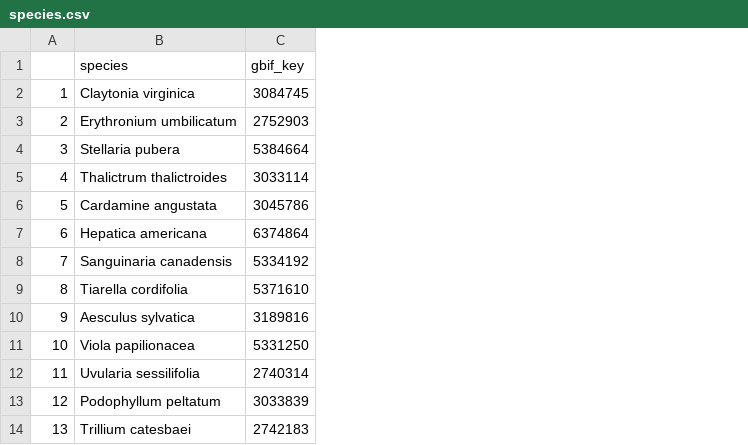
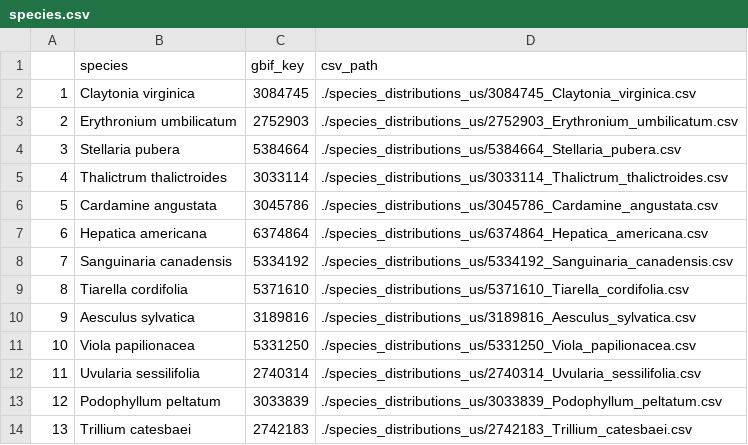
Before and after one commit to vlingenfelter/eemb5130, a CSV file: species.csv, drawn as a sheet; the diff names each change by its address in the sheet, - before the commit and + after, or states it on an @@ line.

Commit message:
get rid of M_PL_016 data and rename Rmd file

```diff
--- a/species.csv
+++ b/species.csv
+column D (csv_path), rows 2-14: ./species_distributions_us/3084745_Claytonia_virginica.csv | ./species_distributions_us/2752903_Erythronium_umbilicatum.csv | ./species_distributions_us/5384664_Stellaria_pubera.csv | ./species_distributions_us/3033114_Thalictrum_thalictroides.csv | ./species_distributions_us/3045786_Cardamine_angustata.csv | ./species_distributions_us/6374864_Hepatica_americana.csv | ./species_distributions_us/5334192_Sanguinaria_canadensis.csv | ./species_distributions_us/5371610_Tiarella_cordifolia.csv | ./species_distributions_us/3189816_Aesculus_sylvatica.csv | ./species_distributions_us/5331250_Viola_papilionacea.csv | ./species_distributions_us/2740314_Uvularia_sessilifolia.csv | ./species_distributions_us/3033839_Podophyllum_peltatum.csv | ./species_distributions_us/2742183_Trillium_catesbaei.csv
```
Also changed, not shown: 24 other files.
